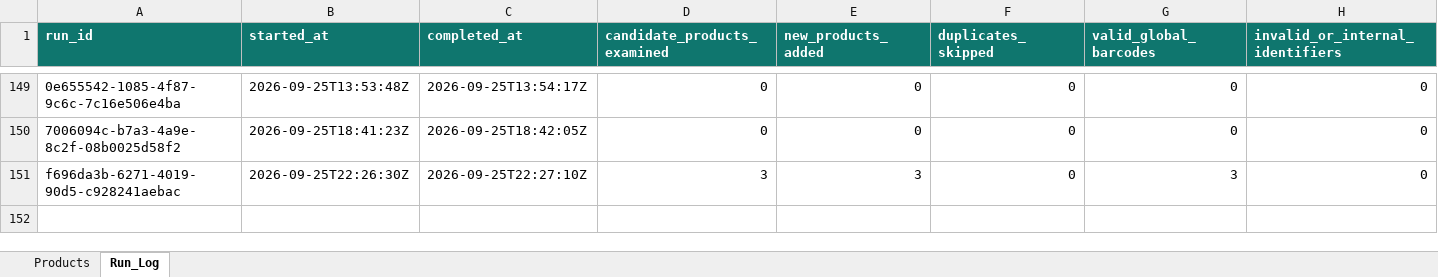
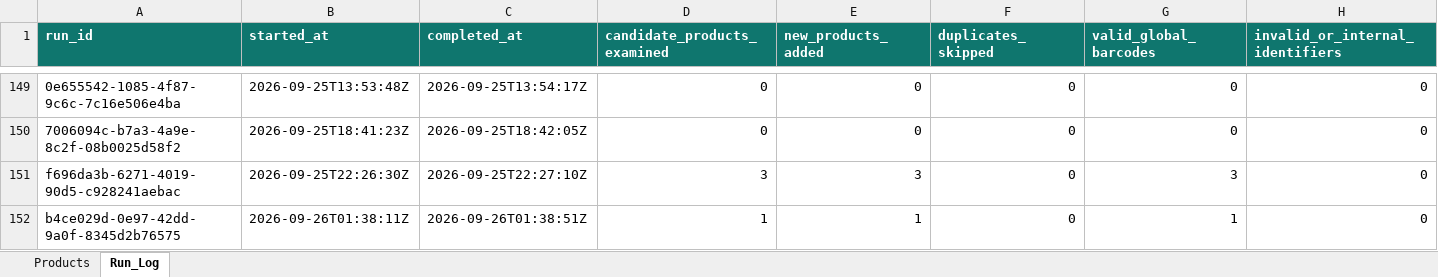
Before and after one commit to arham6212/product-expiry-management, an Excel workbook: data/ansar_gallery_product_catalog.xlsx, sheet Run_Log, drawn as a sheet; only a part is shown, gaps mark what is left out; values as stored, in another font and other column widths than the file's, no borders; table styles not drawn; rows hold the shown columns only; the diff names each change by its address in the sheet, - before the commit and + after, or states it on an @@ line.

```diff
--- a/data/ansar_gallery_product_catalog.xlsx (sheet Run_Log)
+++ b/data/ansar_gallery_product_catalog.xlsx (sheet Run_Log)
+row 152: b4ce029d-0e97-42dd-9a0f-8345d2b76575 | 2026-09-26T01:38:11Z | 2026-09-26T01:38:51Z | 1 | 1 | 0 | 1 | 0
```
Also changed, not shown: sheet Products, 3 other files.
